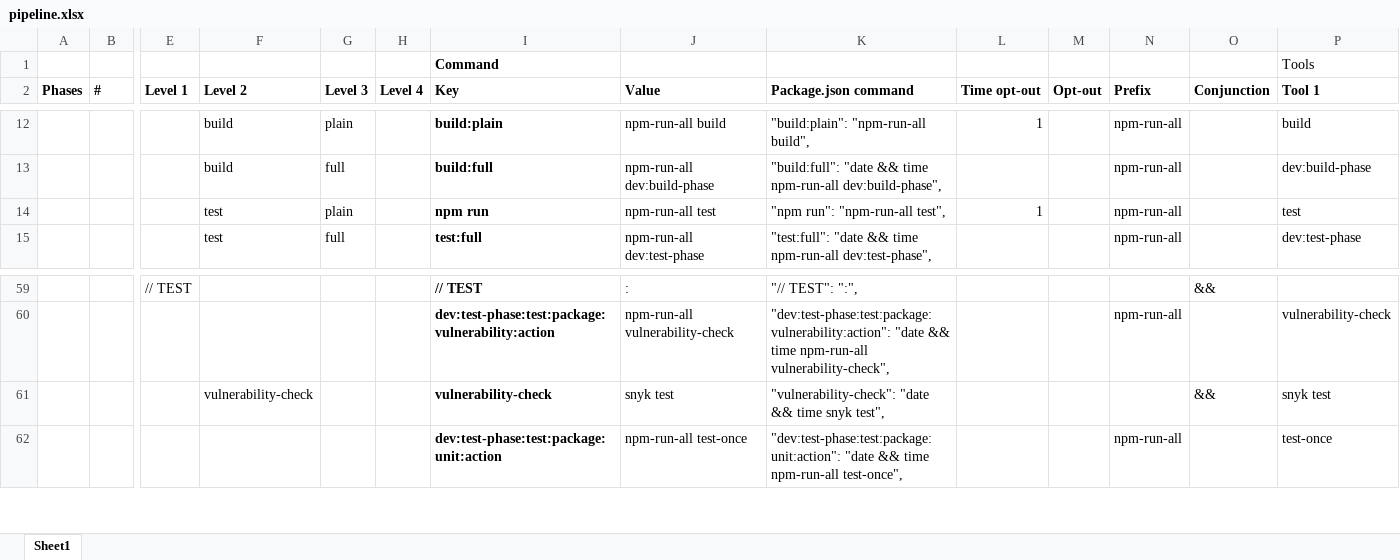
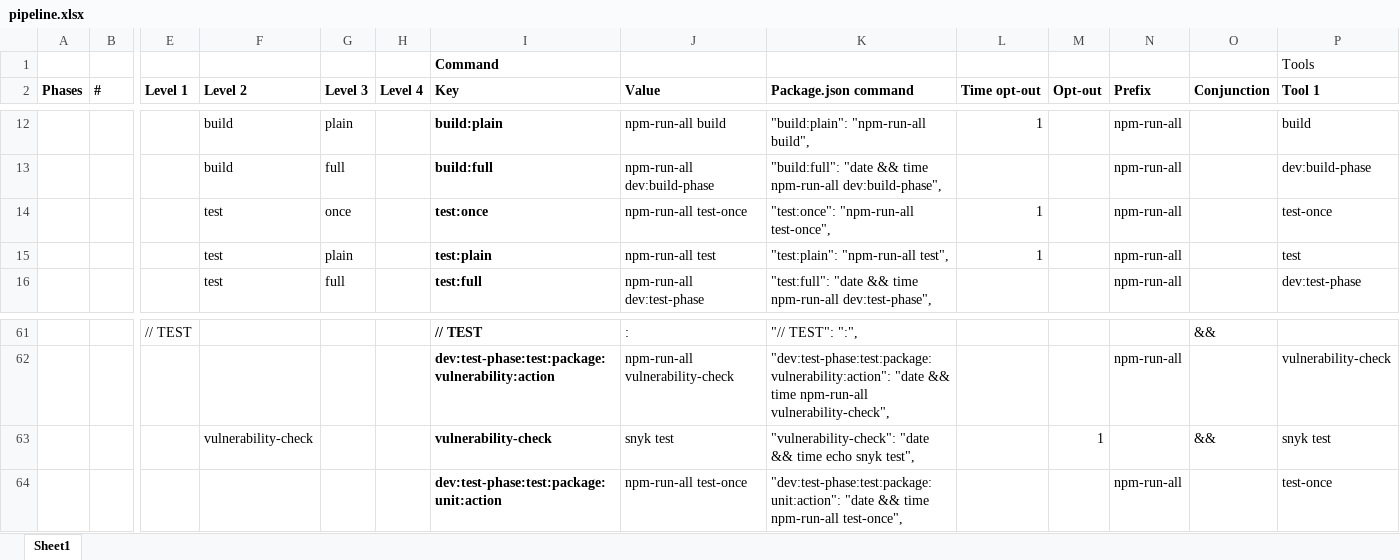
Before and after one commit to Yrkki/cv-generator-fe, an Excel workbook: pipeline.xlsx, sheet Sheet1, drawn as a sheet; only a part is shown, gaps mark what is left out; values as stored, in another font and other column widths than the file's, no borders; addresses are those after the commit; rows hold the shown columns only; the diff covers the shown part only; the diff names each change by its address in the sheet, - before the commit and + after, or states it on an @@ line.

```diff
--- a/pipeline.xlsx (sheet Sheet1)
+++ b/pipeline.xlsx (sheet Sheet1)
+row 14:  |  |  | test | once |  | test:once | npm-run-all test-once | "test:once": "npm-run-all test-once", | 1 |  | npm-run-all |  | test-once
-I15 (Key): npm run
+I15 (Key): test:plain
-K15 (Package.json command): "npm run": "npm-run-all test",
+K15 (Package.json command): "test:plain": "npm-run-all test",
-K63 (Package.json command): …&& time snyk test",
+K63 (Package.json command): …&& time echo snyk test",
-M63 (Opt-out): (empty)
+M63 (Opt-out): 1
```
Also changed, not shown: 1 added row and 31 edited cells elsewhere in this sheet, formulas that keep their value, 2 other files.
